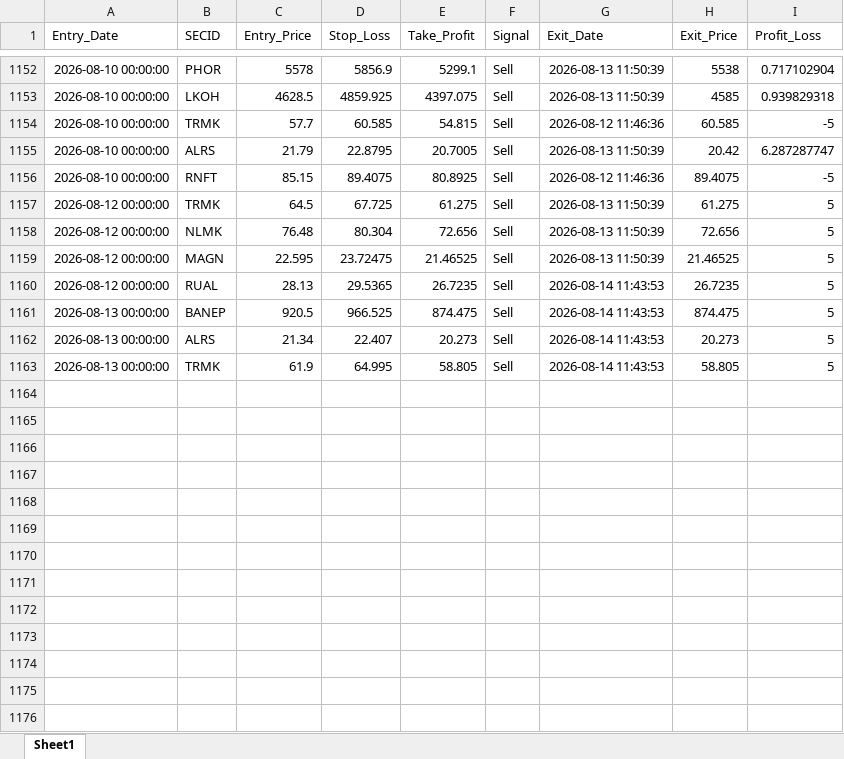
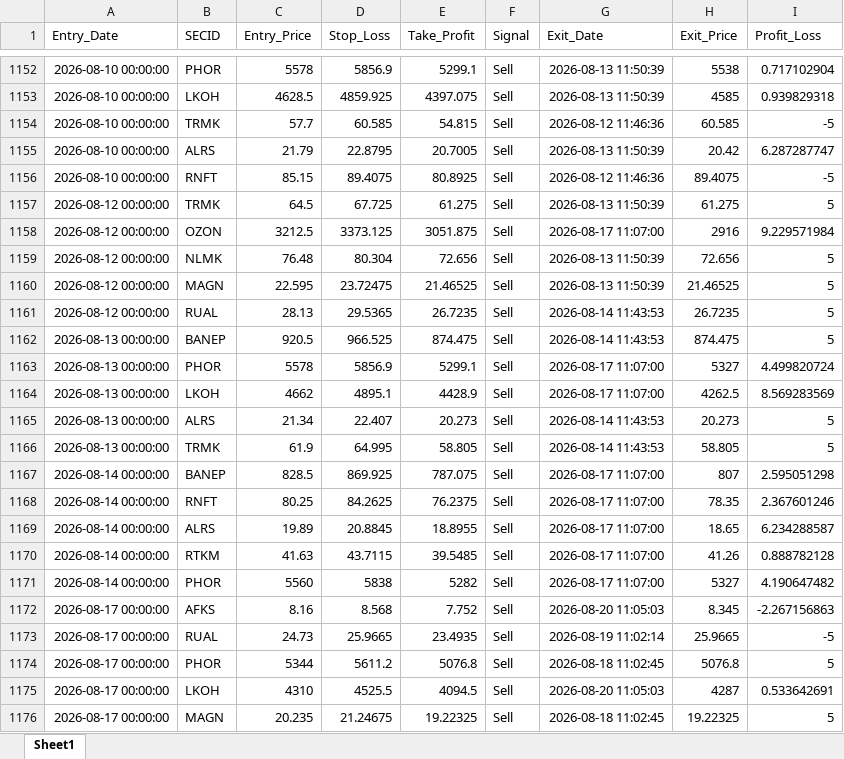
Before and after one commit to Leo1255serg/moex-signals-rf, an Excel workbook: data/weekly_report.xlsx, sheet Sheet1, drawn as a sheet; only a part is shown, gaps mark what is left out; values as stored, in another font and other column widths than the file's, no borders; the diff covers the shown part only; the diff names each change by its address in the sheet, - before the commit and + after, or states it on an @@ line.

```diff
--- a/data/weekly_report.xlsx (sheet Sheet1)
+++ b/data/weekly_report.xlsx (sheet Sheet1)
+row 1158: 2026-08-12 00:00:00 | OZON | 3212.5 | 3373.125 | 3051.875 | Sell | 2026-08-17 11:07:00 | 2916 | 9.229571984
+row 1163: 2026-08-13 00:00:00 | PHOR | 5578 | 5856.9 | 5299.1 | Sell | 2026-08-17 11:07:00 | 5327 | 4.499820724
+row 1164: 2026-08-13 00:00:00 | LKOH | 4662 | 4895.1 | 4428.9 | Sell | 2026-08-17 11:07:00 | 4262.5 | 8.569283569
+row 1167: 2026-08-14 00:00:00 | BANEP | 828.5 | 869.925 | 787.075 | Sell | 2026-08-17 11:07:00 | 807 | 2.595051298
+row 1168: 2026-08-14 00:00:00 | RNFT | 80.25 | 84.2625 | 76.2375 | Sell | 2026-08-17 11:07:00 | 78.35 | 2.367601246
+row 1169: 2026-08-14 00:00:00 | ALRS | 19.89 | 20.8845 | 18.8955 | Sell | 2026-08-17 11:07:00 | 18.65 | 6.234288587
+row 1170: 2026-08-14 00:00:00 | RTKM | 41.63 | 43.7115 | 39.5485 | Sell | 2026-08-17 11:07:00 | 41.26 | 0.888782128
+row 1171: 2026-08-14 00:00:00 | PHOR | 5560 | 5838 | 5282 | Sell | 2026-08-17 11:07:00 | 5327 | 4.190647482
+row 1172: 2026-08-17 00:00:00 | AFKS | 8.16 | 8.568 | 7.752 | Sell | 2026-08-20 11:05:03 | 8.345 | -2.267156863
+row 1173: 2026-08-17 00:00:00 | RUAL | 24.73 | 25.9665 | 23.4935 | Sell | 2026-08-19 11:02:14 | 25.9665 | -5
+row 1174: 2026-08-17 00:00:00 | PHOR | 5344 | 5611.2 | 5076.8 | Sell | 2026-08-18 11:02:45 | 5076.8 | 5
+row 1175: 2026-08-17 00:00:00 | LKOH | 4310 | 4525.5 | 4094.5 | Sell | 2026-08-20 11:05:03 | 4287 | 0.533642691
+row 1176: 2026-08-17 00:00:00 | MAGN | 20.235 | 21.24675 | 19.22325 | Sell | 2026-08-18 11:02:45 | 19.22325 | 5
```
Also changed, not shown: 10 added rows elsewhere in this sheet, data/moex_data.xlsx, data/signals.xlsx, 1 other file.
